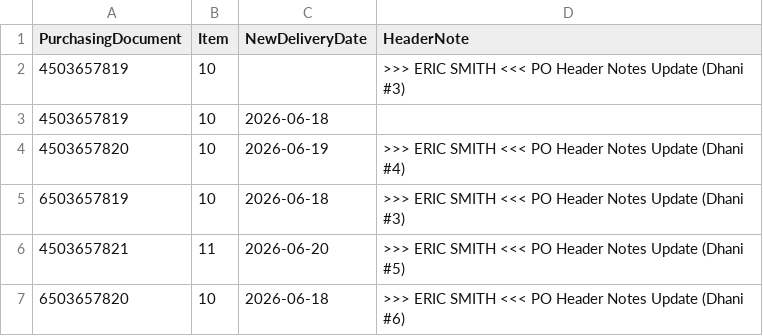
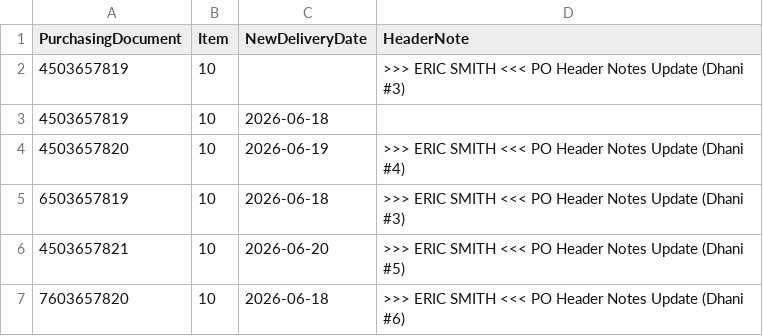
Before and after one commit to siamdanin/Regrello---SAP-S4-NA---PO-Header-Note-Updates, a CSV file: PO_Note_Updates.csv, drawn as a sheet.

Commit message:
Update PO_Note_Updates.csv

```diff
--- a/PO_Note_Updates.csv
+++ b/PO_Note_Updates.csv
@@ -5,3 +5,3 @@ PurchasingDocument,Item,NewDeliveryDate,HeaderNote
 6503657819,10,2026-06-18,>>> ERIC SMITH <<< PO Header Notes Update (Dhani #3)
-4503657821,11,2026-06-20,>>> ERIC SMITH <<< PO Header Notes Update (Dhani #5)
-6503657820,10,2026-06-18,>>> ERIC SMITH <<< PO Header Notes Update (Dhani #6)
+4503657821,10,2026-06-20,>>> ERIC SMITH <<< PO Header Notes Update (Dhani #5)
+7603657820,10,2026-06-18,>>> ERIC SMITH <<< PO Header Notes Update (Dhani #6)
```
